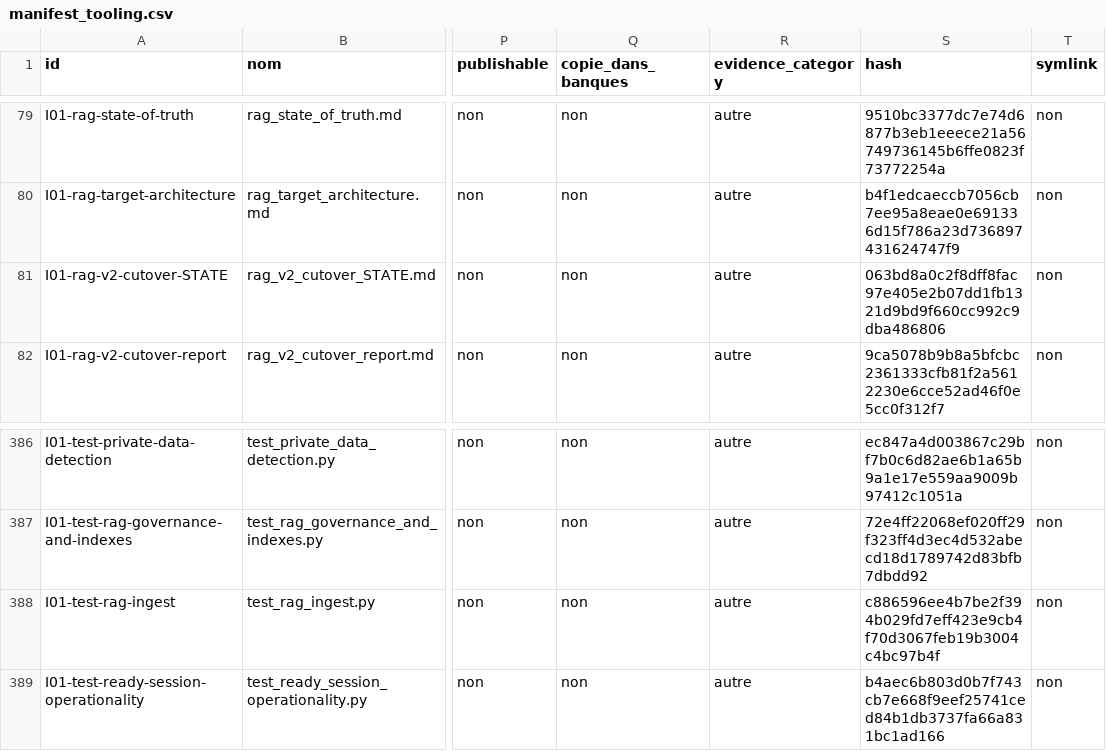
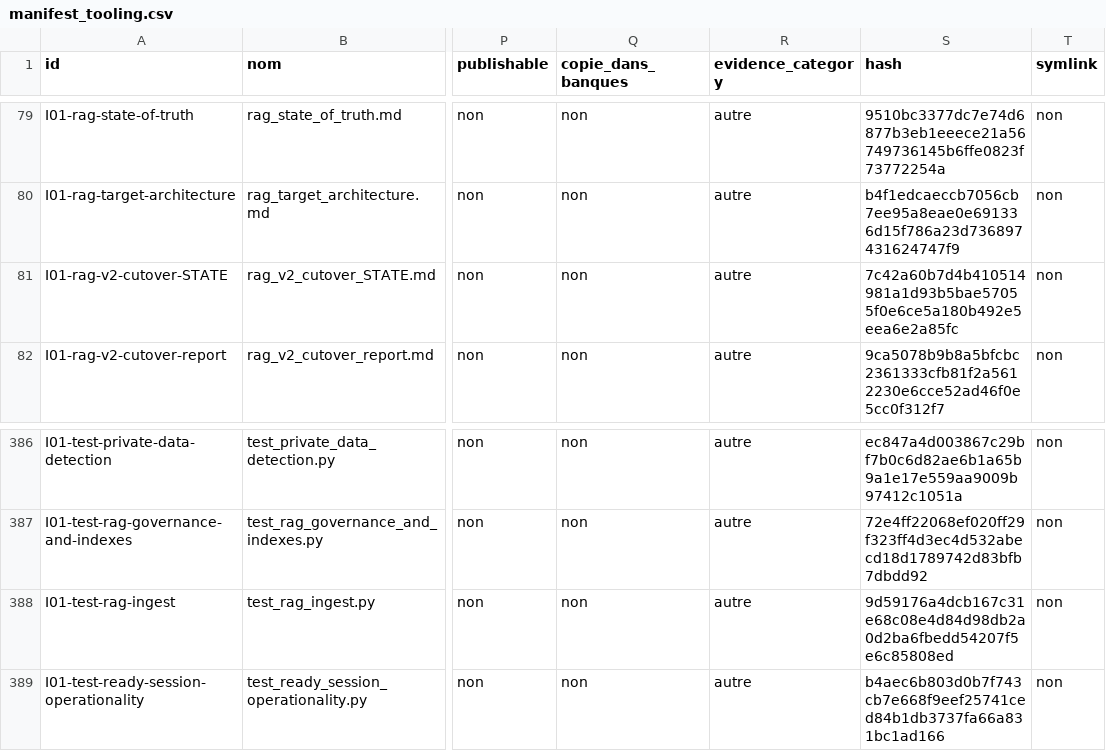
Before and after one commit to cyranoaladin/NSI, a CSV file: manifest_tooling.csv, drawn as a sheet; only a part is shown, gaps mark what is left out; the diff names each change by its address in the sheet, - before the commit and + after, or states it on an @@ line.

```diff
--- a/manifest_tooling.csv
+++ b/manifest_tooling.csv
-S81 (hash): 063bd8a0c2f8dff8fac97e405e2b07dd1fb1321d9bd9f660cc992c9dba486806
+S81 (hash): 7c42a60b7d4b410514981a1d93b5bae57055f0e6ce5a180b492e5eea6e2a85fc
-S388 (hash): c886596ee4b7be2f394b029fd7eff423e9cb4f70d3067feb19b3004c4bc97b4f
+S388 (hash): 9d59176a4dcb167c31e68c08e4d84d98db2a0d2ba6fbedd54207f5e6c85808ed
```
Also changed, not shown: 3 other files.
